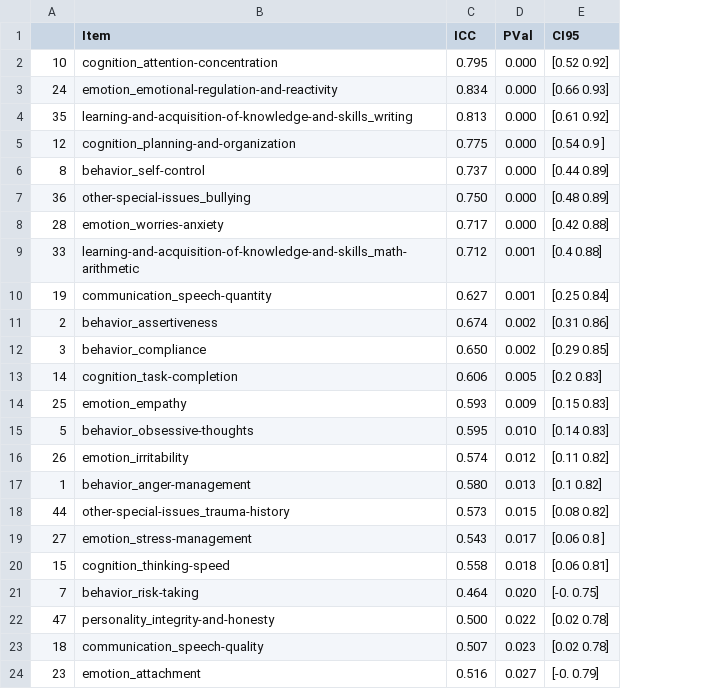
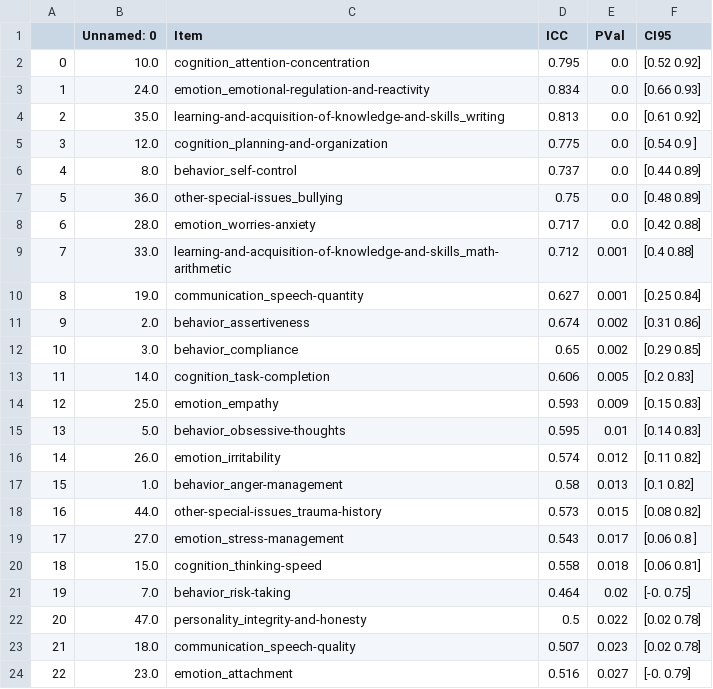
Before and after one commit to charlie42/lisa-school-2024, a CSV file: output/reliability/irr_clichy_admin_2.csv, drawn as a sheet; only a part is shown; removed rows and columns are numbered as before the commit, all else as after; the diff covers the shown part only; the diff names each change by its address in the sheet, - before the commit and + after, or states it on an @@ line.

```diff
--- a/output/reliability/irr_clichy_admin_2.csv
+++ b/output/reliability/irr_clichy_admin_2.csv
+column B (Unnamed: 0), rows 2-6: 10.0 | 24.0 | 35.0 | 12.0 | 8.0; rows 8-24: 28.0 | 33.0 | 19.0 | 2.0 | 3.0 | 14.0 | 25.0 | 5.0 | 26.0 | 1.0 | 44.0 | 27.0 | 15.0 | 7.0 | 47.0 | 18.0 | 23.0
-A2: 10
+A2: 0
-E2:E6 (PVal): 0.000
+E2:E6 (PVal): 0.0
-A3: 24
+A3: 1
-A4: 35
+A4: 2
-A5: 12
+A5: 3
-A6: 8
+A6: 4
-row 7: 36 | other-special-issues_bullying | 0.750 | 0.000 | [0.48 0.89]
+row 7: 5 | 36.0 | other-special-issues_bullying | 0.75 | 0.0 | [0.48 0.89]
-A8: 28
+A8: 6
-E8 (PVal): 0.000
+E8 (PVal): 0.0
-A9: 33
+A9: 7
-A10: 19
+A10: 8
-A11: 2
+A11: 9
-A12: 3
+A12: 10
-D12 (ICC): 0.650
+D12 (ICC): 0.65
-A13: 14
+A13: 11
-A14: 25
+A14: 12
-A15: 5
+A15: 13
-E15 (PVal): 0.010
+E15 (PVal): 0.01
-A16: 26
+A16: 14
-A17: 1
+A17: 15
-D17 (ICC): 0.580
+D17 (ICC): 0.58
-A18: 44
+A18: 16
-A19: 27
+A19: 17
-A20: 15
+A20: 18
-A21: 7
+A21: 19
-E21 (PVal): 0.020
+E21 (PVal): 0.02
-A22: 47
+A22: 20
-D22 (ICC): 0.500
+D22 (ICC): 0.5
-A23: 18
+A23: 21
-A24: 23
+A24: 22
```
Also changed, not shown: 6 added rows, 5 removed rows and 45 edited cells elsewhere in this file, output/reliability/irr_clichy_admin_1.csv, output/reliability/irr_clichy_admin_mean.csv, 24 other files.
